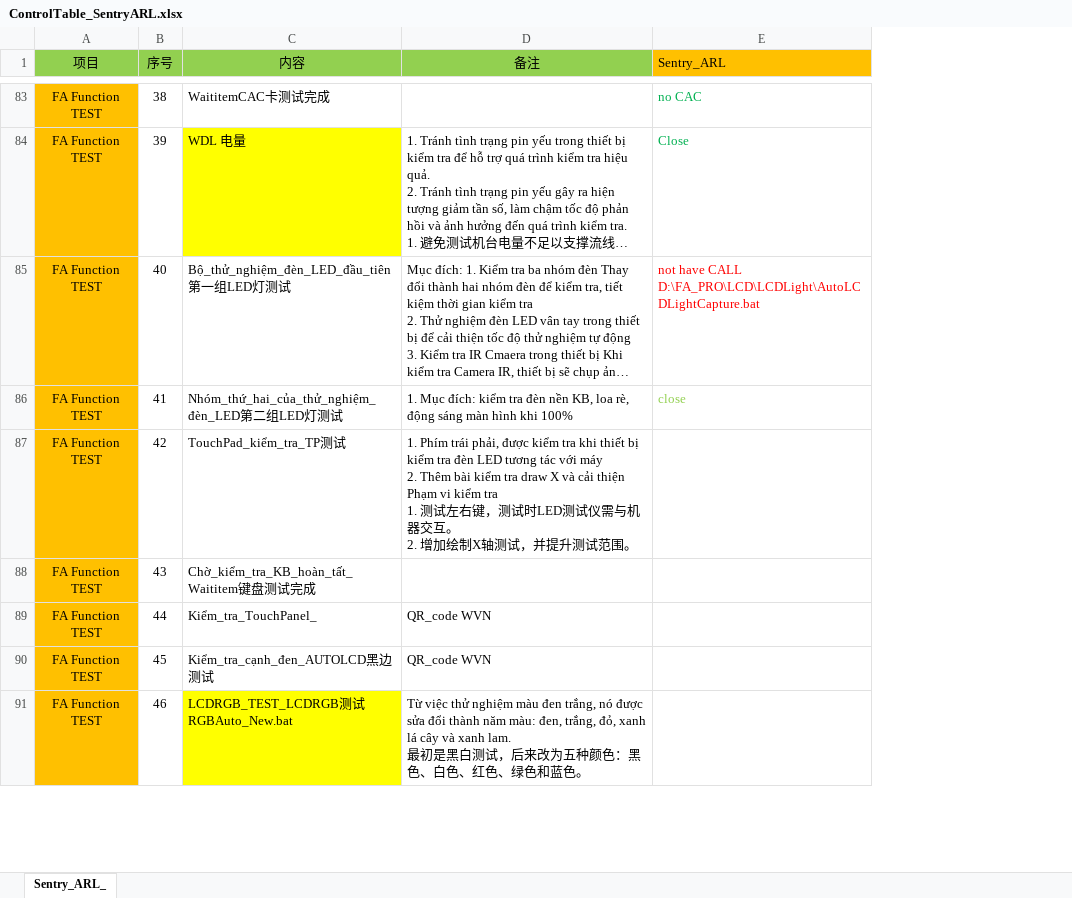
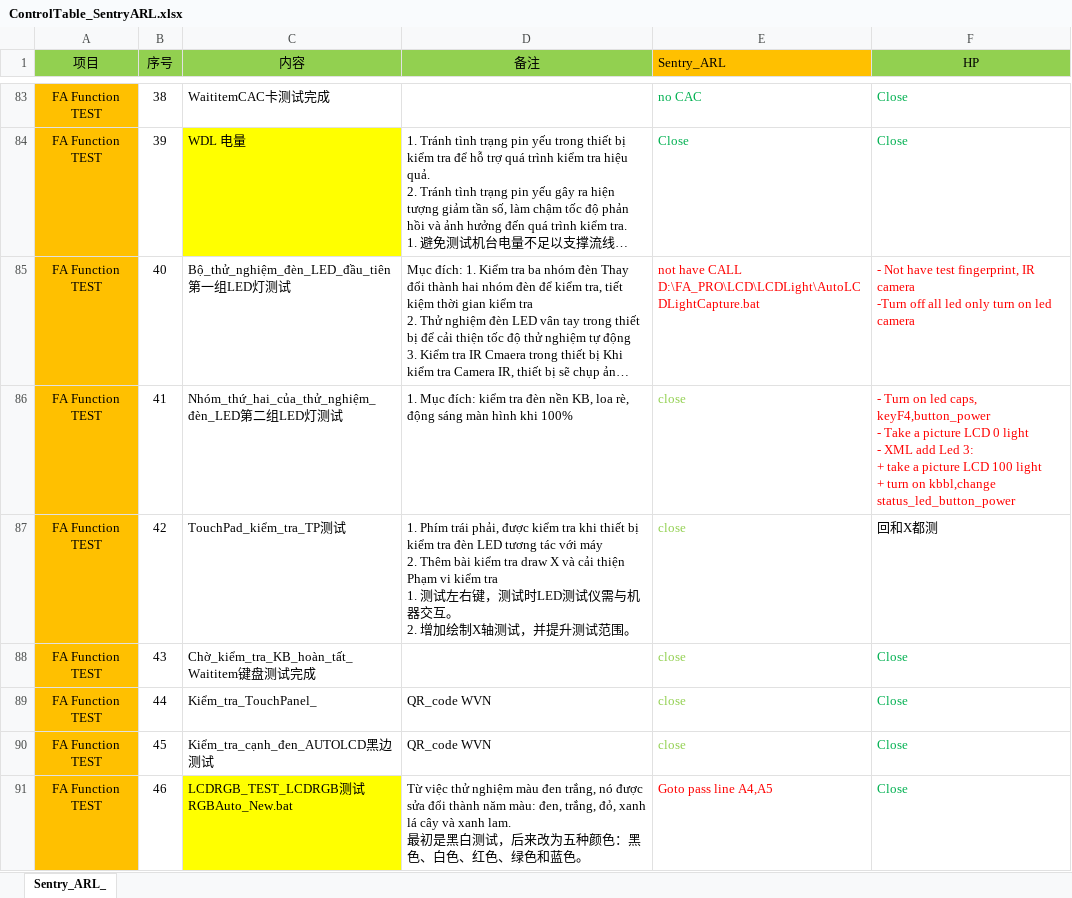
Before and after one commit to duonglc27092000/TE_Y26, an Excel workbook: ControlTable_Sentry_ARL/ControlTable_SentryARL.xlsx, sheet Sentry_ARL_, drawn as a sheet; only a part is shown, gaps mark what is left out; long unchanged cells end in …; values as stored, in another font and other column widths than the file's, no borders; ↵ is a line break in a cell; the diff covers the shown part only; the diff names each change by its address in the sheet, - before the commit and + after, or states it on an @@ line.

```diff
--- a/ControlTable_Sentry_ARL/ControlTable_SentryARL.xlsx (sheet Sentry_ARL_)
+++ b/ControlTable_Sentry_ARL/ControlTable_SentryARL.xlsx (sheet Sentry_ARL_)
+column F (HP), rows 83-91: Close | Close | - Not have test fingerprint, IR camera ↵ -Turn off all led only turn on led camera | - Turn on led caps, keyF4,button_power ↵ - Take a picture LCD 0 light ↵ - XML add Led 3: ↵ + take a picture LCD 100 light ↵ + turn on kbbl,change status_led_button_power | 回和X都测 | Close | Close | Close | Close
-E87:E90 (Sentry_ARL): (empty)
+E87:E90 (Sentry_ARL): close
-E91 (Sentry_ARL): (empty)
+E91 (Sentry_ARL): Goto pass line A4,A5
```
Also changed, not shown: 1 added row and 5 edited cells elsewhere in this sheet, 14 other files.
